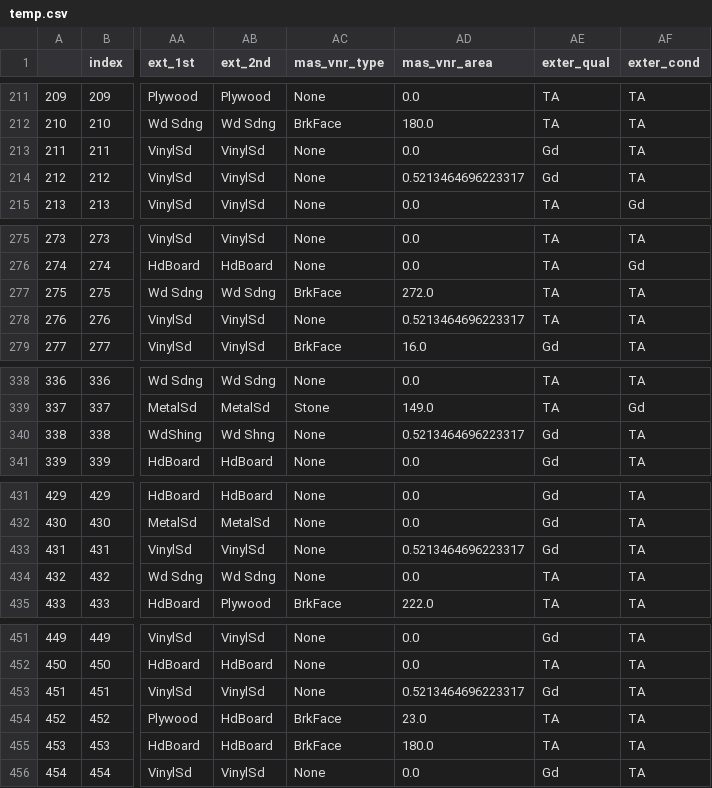
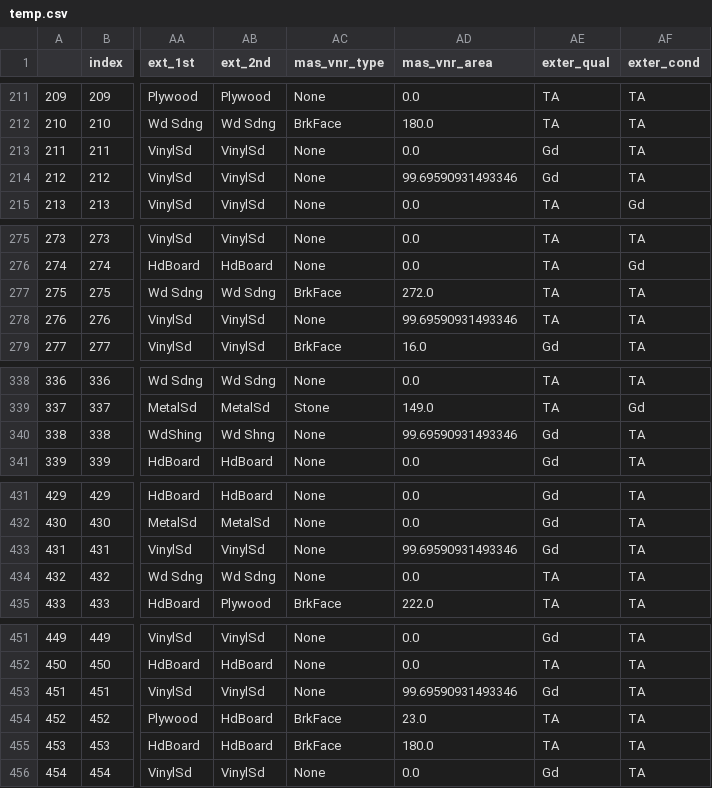
Before and after one commit to msamhz/GA-Lessons, a CSV file: project_2/Final Submission/datasets/temp.csv (was project_2/Final Submission/temp.csv), drawn as a sheet; only a part is shown, gaps mark what is left out; the diff covers the shown part only; the diff names each change by its address in the sheet, - before the commit and + after, or states it on an @@ line.

```diff
--- a/project_2/Final Submission/temp.csv
+++ b/project_2/Final Submission/datasets/temp.csv
-AD214 (mas_vnr_area): 0.5213464696223317
+AD214 (mas_vnr_area): 99.69590931493346
-AD278 (mas_vnr_area): 0.5213464696223317
+AD278 (mas_vnr_area): 99.69590931493346
-AD340 (mas_vnr_area): 0.5213464696223317
+AD340 (mas_vnr_area): 99.69590931493346
-AD433 (mas_vnr_area): 0.5213464696223317
+AD433 (mas_vnr_area): 99.69590931493346
-AD453 (mas_vnr_area): 0.5213464696223317
+AD453 (mas_vnr_area): 99.69590931493346
```
Also changed, not shown: 18 edited cells elsewhere in this file, 12 other files.
